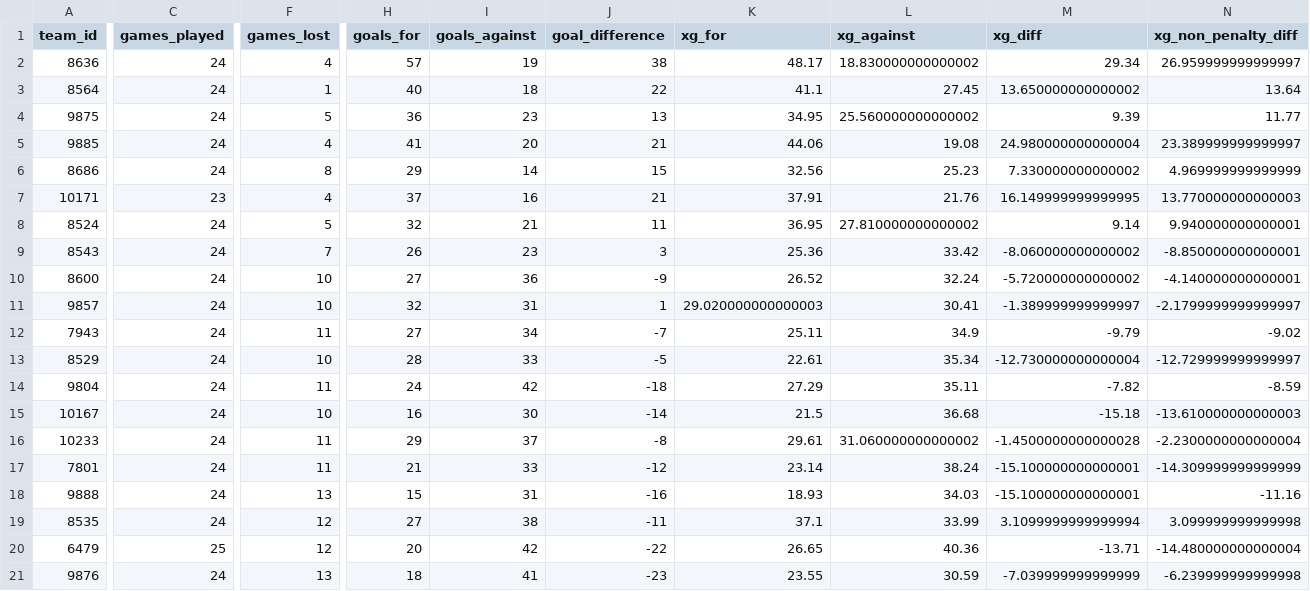
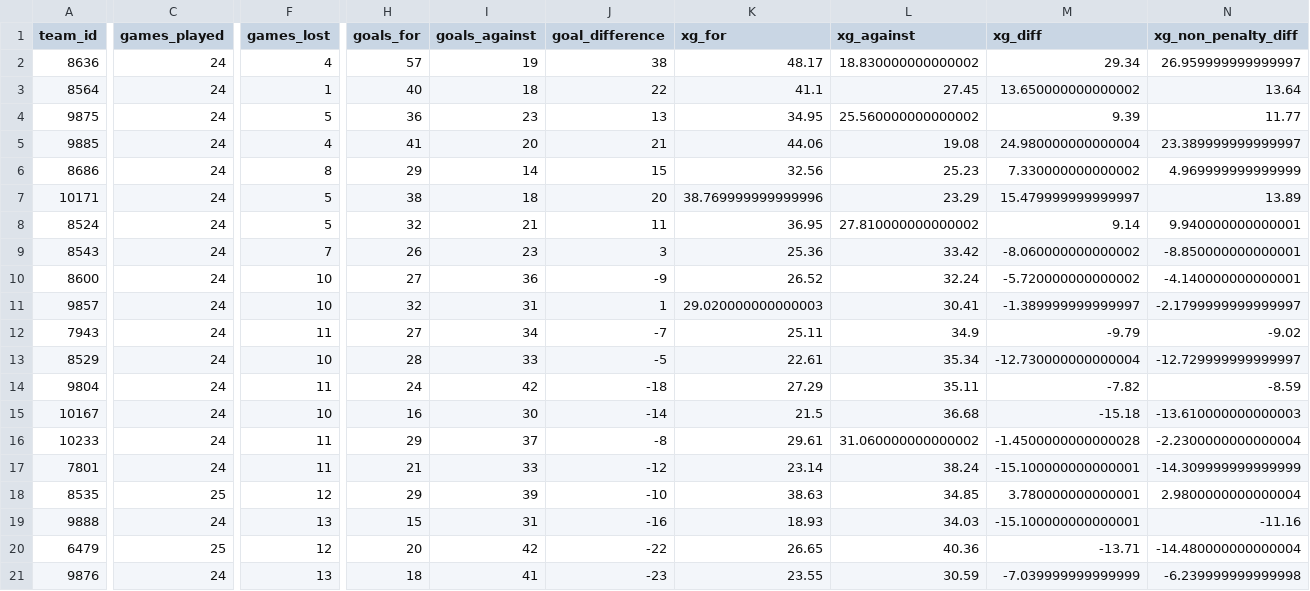
Before and after one commit to johnknightstats/johnknightstats.github.io, a CSV file: docs/dashboards/pl-table/serie_a_table_current_season.csv, drawn as a sheet; only a part is shown, gaps mark what is left out; removed rows and columns are numbered as before the commit, all else as after; rows hold the shown columns only; the diff covers the shown part only; the diff names each change by its address in the sheet, - before the commit and + after, or states it on an @@ line.

Commit message:
Refresh dashboards

```diff
--- a/docs/dashboards/pl-table/serie_a_table_current_season.csv
+++ b/docs/dashboards/pl-table/serie_a_table_current_season.csv
-C7 (games_played): 23
+C7 (games_played): 24
-F7 (games_lost): 4
+F7 (games_lost): 5
-H7 (goals_for): 37
+H7 (goals_for): 38
-I7 (goals_against): 16
+I7 (goals_against): 18
-J7 (goal_difference): 21
+J7 (goal_difference): 20
-K7 (xg_for): 37.91
+K7 (xg_for): 38.769999999999996
-L7 (xg_against): 21.76
+L7 (xg_against): 23.29
-M7 (xg_diff): 16.149999999999995
+M7 (xg_diff): 15.479999999999997
-N7 (xg_non_penalty_diff): 13.770000000000003
+N7 (xg_non_penalty_diff): 13.89
+row 18: 8535 | 25 | 12 | 29 | 39 | -10 | 38.63 | 34.85 | 3.780000000000001 | 2.9800000000000004
-row 19: 8535 | 24 | 12 | 27 | 38 | -11 | 37.1 | 33.99 | 3.1099999999999994 | 3.099999999999998
```
Also changed, not shown: 4 edited cells elsewhere in this file, 13 other files.
